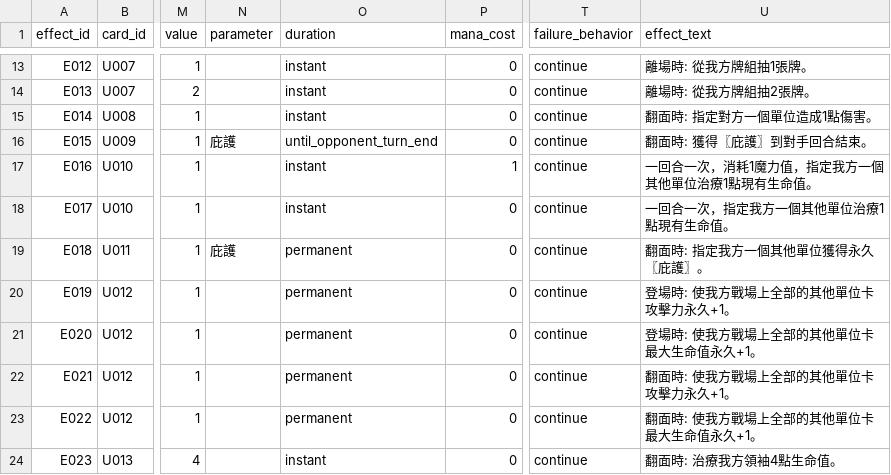
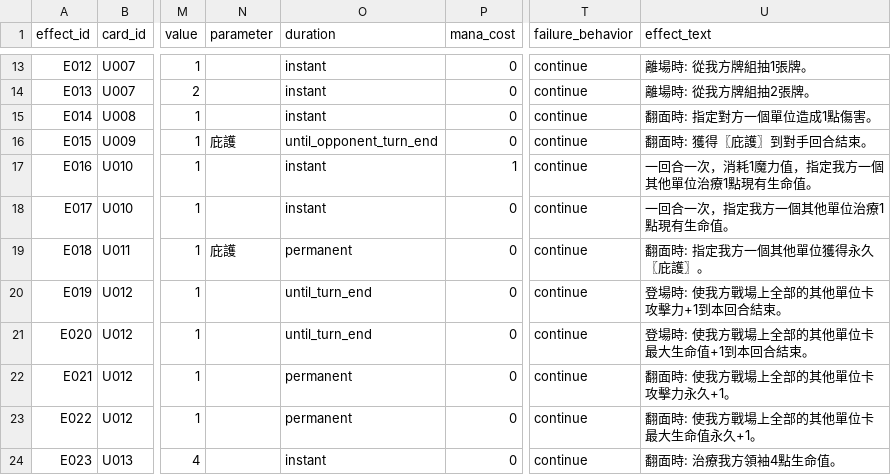
Before and after one commit to andychou1215-wq/cardgame, a CSV file: data/cards/effects.csv, drawn as a sheet; only a part is shown, gaps mark what is left out; the diff names each change by its address in the sheet, - before the commit and + after, or states it on an @@ line.

```diff
--- a/data/cards/effects.csv
+++ b/data/cards/effects.csv
-O20:O21 (duration): permanent
+O20:O21 (duration): until_turn_end
-U20 (effect_text): 登場時: 使我方戰場上全部的其他單位卡攻擊力永久+1。
+U20 (effect_text): 登場時: 使我方戰場上全部的其他單位卡攻擊力+1到本回合結束。
-U21 (effect_text): 登場時: 使我方戰場上全部的其他單位卡最大生命值永久+1。
+U21 (effect_text): 登場時: 使我方戰場上全部的其他單位卡最大生命值+1到本回合結束。
```
Also changed, not shown: data/cards/unit_sides.csv, 5 other files.
